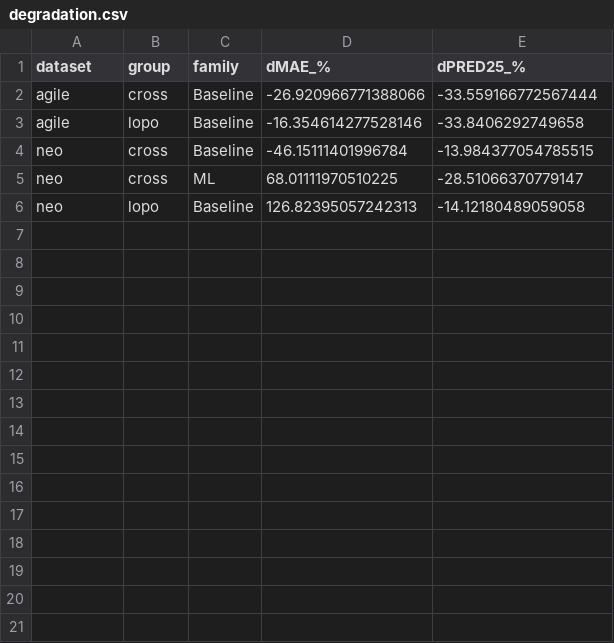
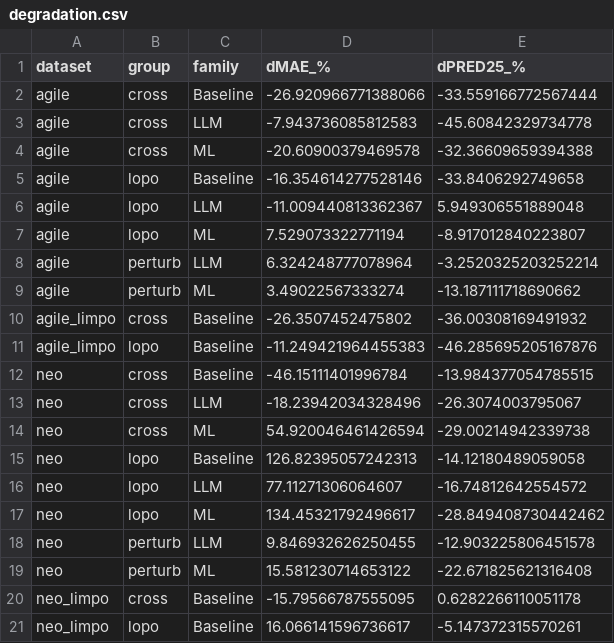
Before and after one commit to anaclaragalvao/Story-Points-Estimation, a CSV file: repro/results/tables/degradation.csv, drawn as a sheet.

```diff
--- a/repro/results/tables/degradation.csv
+++ b/repro/results/tables/degradation.csv
@@ -2,5 +2,20 @@ dataset,group,family,dMAE_%,dPRED25_%
 agile,cross,Baseline,-26.920966771388066,-33.559166772567444
+agile,cross,LLM,-7.943736085812583,-45.60842329734778
+agile,cross,ML,-20.60900379469578,-32.36609659394388
 agile,lopo,Baseline,-16.354614277528146,-33.8406292749658
+agile,lopo,LLM,-11.009440813362367,5.949306551889048
+agile,lopo,ML,7.529073322771194,-8.917012840223807
+agile,perturb,LLM,6.324248777078964,-3.2520325203252214
+agile,perturb,ML,3.49022567333274,-13.187111718690662
+agile_limpo,cross,Baseline,-26.3507452475802,-36.00308169491932
+agile_limpo,lopo,Baseline,-11.249421964455383,-46.285695205167876
 neo,cross,Baseline,-46.15111401996784,-13.984377054785515
-neo,cross,ML,68.01111970510225,-28.51066370779147
+neo,cross,LLM,-18.23942034328496,-26.3074003795067
+neo,cross,ML,54.920046461426594,-29.00214942339738
 neo,lopo,Baseline,126.82395057242313,-14.12180489059058
+neo,lopo,LLM,77.11271306064607,-16.74812642554572
+neo,lopo,ML,134.45321792496617,-28.849408730442462
+neo,perturb,LLM,9.846932626250455,-12.903225806451578
+neo,perturb,ML,15.581230714653122,-22.671825621316408
+neo_limpo,cross,Baseline,-15.79566787555095,0.6282266110051178
+neo_limpo,lopo,Baseline,16.066141596736617,-5.147372315570261
```
Also changed, not shown: repro/results/costs.csv, repro/results/tables/costs_summary.csv, 38 other files.
